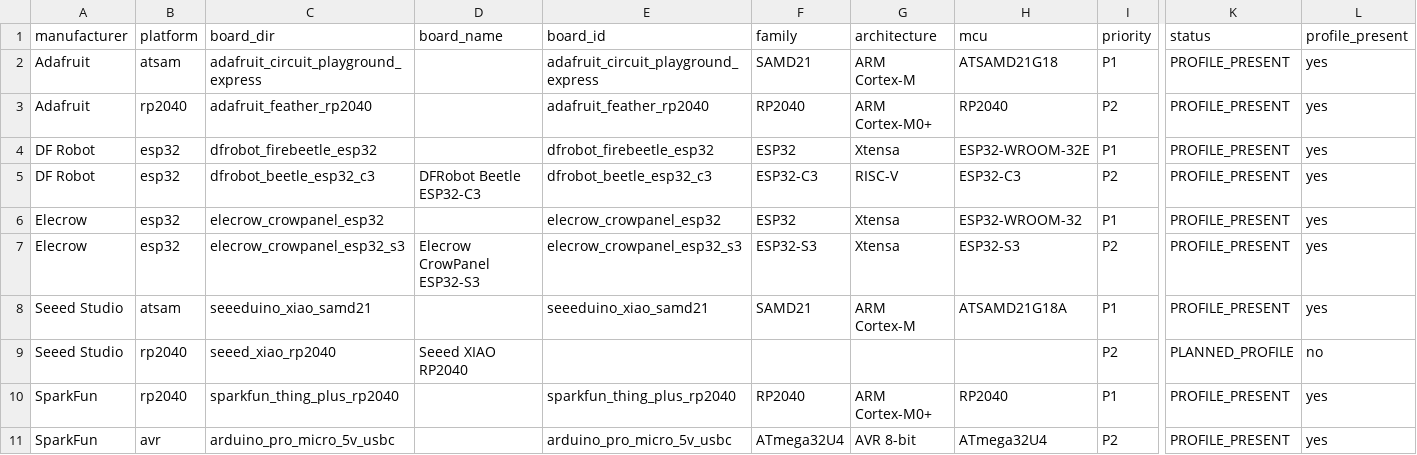
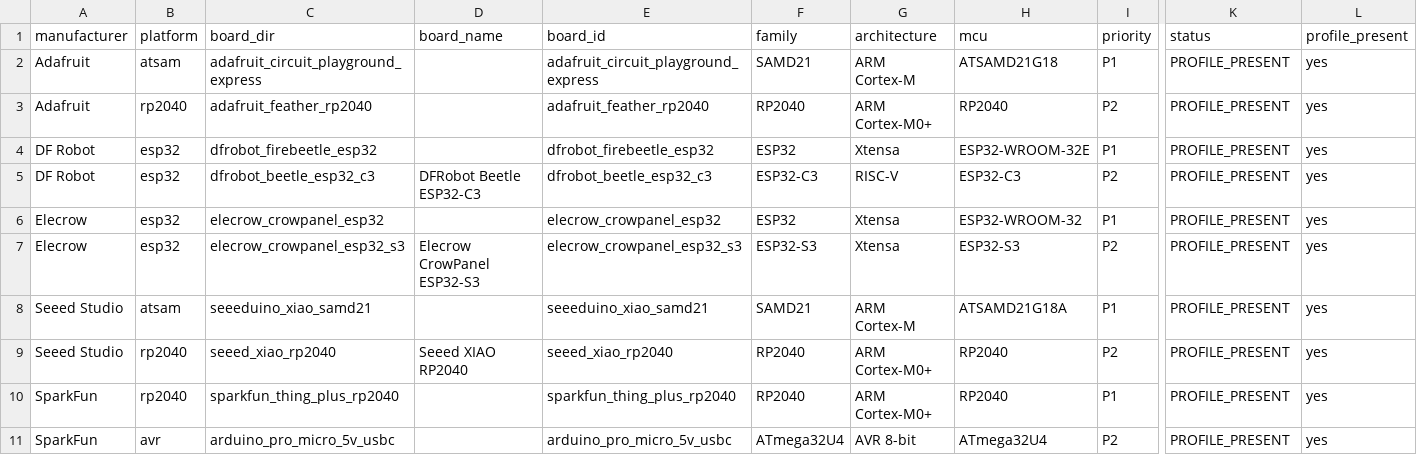
Before and after one commit to homer1013/BasaltOS, a CSV file: docs/planning/MANUFACTURER_BOARD_MATRIX.csv, drawn as a sheet; only a part is shown, gaps mark what is left out; the diff names each change by its address in the sheet, - before the commit and + after, or states it on an @@ line.

```diff
--- a/docs/planning/MANUFACTURER_BOARD_MATRIX.csv
+++ b/docs/planning/MANUFACTURER_BOARD_MATRIX.csv
-E9 (board_id): (empty)
+E9 (board_id): seeed_xiao_rp2040
-F9 (family): (empty)
+F9 (family): RP2040
-G9 (architecture): (empty)
+G9 (architecture): ARM Cortex-M0+
-H9 (mcu): (empty)
+H9 (mcu): RP2040
-K9 (status): PLANNED_PROFILE
+K9 (status): PROFILE_PRESENT
-L9 (profile_present): no
+L9 (profile_present): yes
```
Also changed, not shown: docs/BOARD_TAXONOMY_INDEX.csv, 7 other files.
